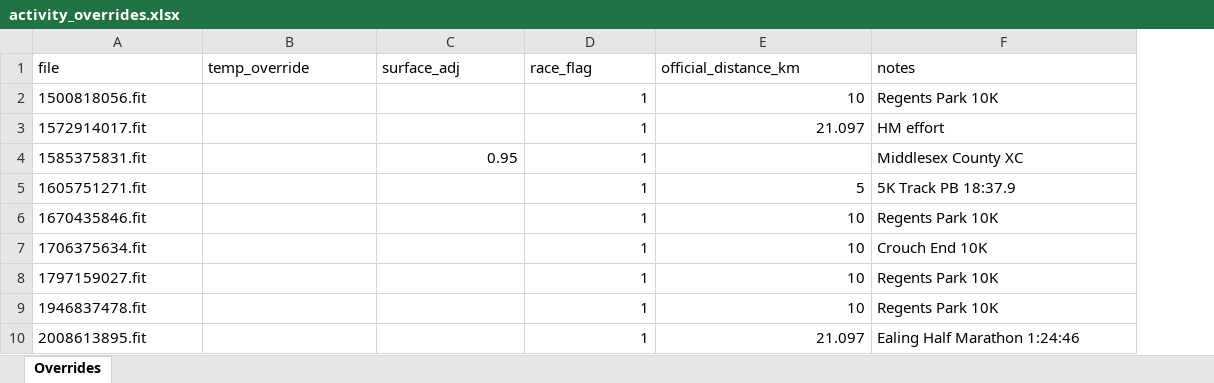
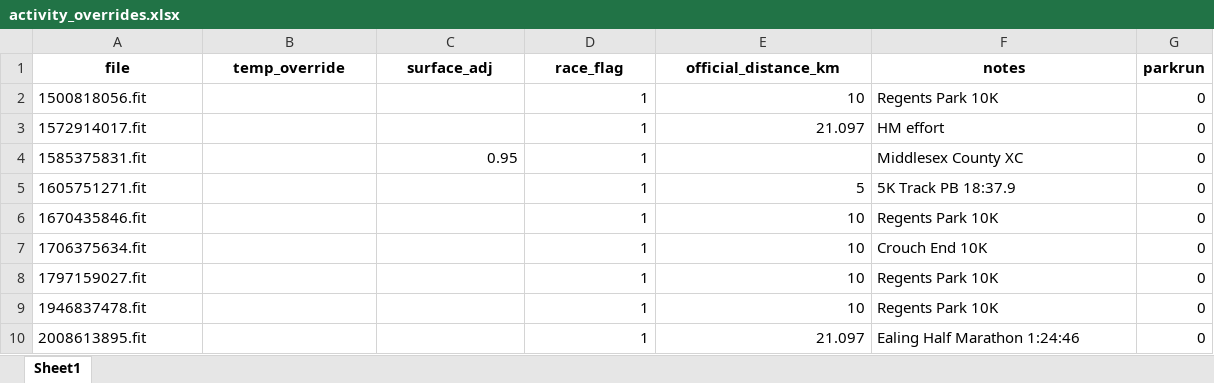
Before and after one commit to dobssi/Fitness-Data, an Excel workbook: athletes/NadiJahangiri/activity_overrides.xlsx, sheet Sheet1, drawn as a sheet; only a part is shown; values as stored, in another font and other column widths than the file's, no borders; the diff names each change by its address in the sheet, - before the commit and + after, or states it on an @@ line.

```diff
--- a/athletes/NadiJahangiri/activity_overrides.xlsx (sheet Sheet1)
+++ b/athletes/NadiJahangiri/activity_overrides.xlsx (sheet Sheet1)
-sheet tab: Overrides
+sheet tab: Sheet1
+column G (parkrun), rows 2-10: all 0
@@ A1:F1 bold: off → on, alignment: left → center @@
```
Also changed, not shown: athletes/SteveDavies/activity_overrides.xlsx, 8 other files.
